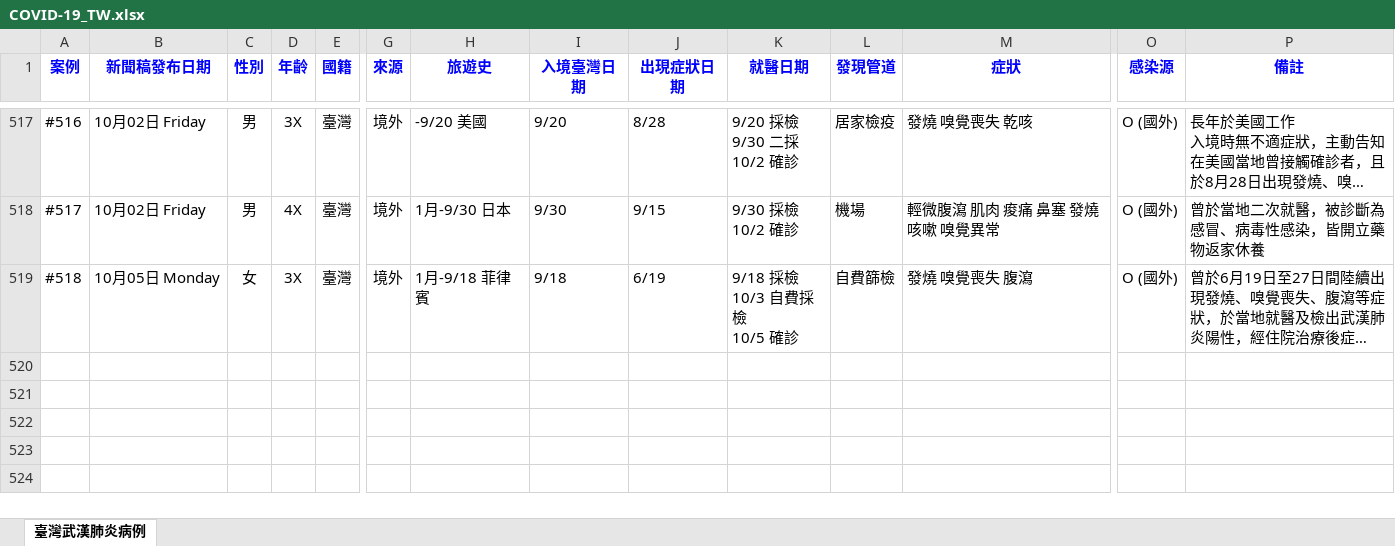
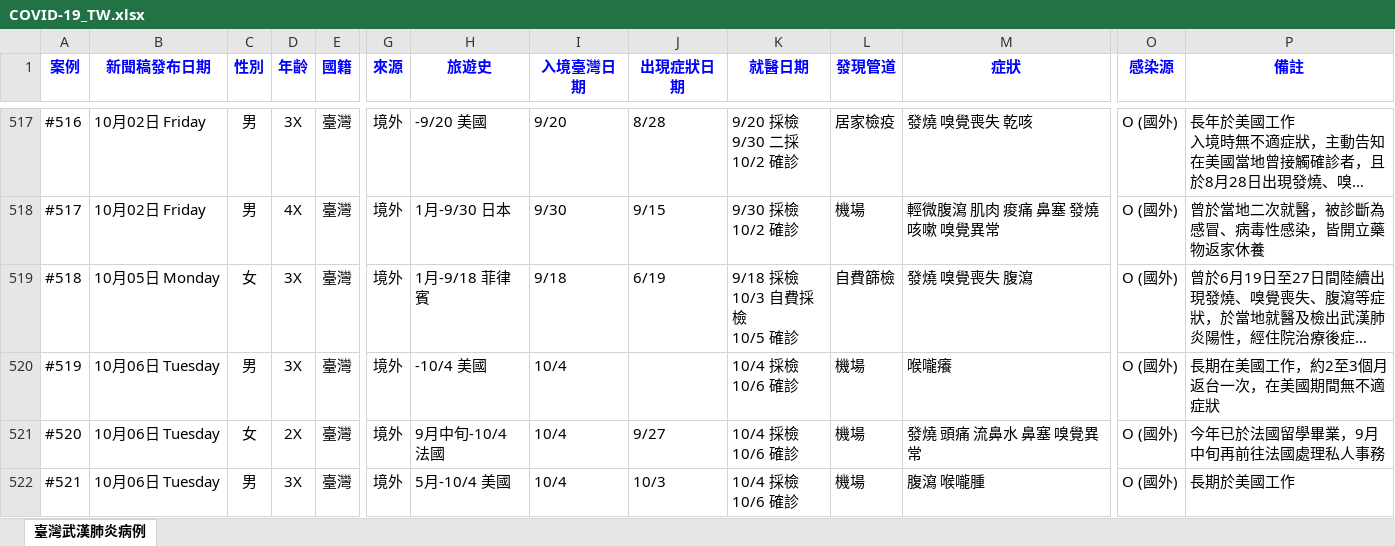
Before and after one commit to AlcHawk/dashcovid19, an Excel workbook: Data/COVID-19_TW.xlsx, sheet 臺灣武漢肺炎病例, drawn as a sheet; only a part is shown, gaps mark what is left out; long unchanged cells end in …; values as stored, in another font and other column widths than the file's, no borders; charts and pictures and conditional formats and table styles not drawn; rows hold the shown columns only; ↵ is a line break in a cell; the diff names each change by its address in the sheet, - before the commit and + after, or states it on an @@ line.

```diff
--- a/Data/COVID-19_TW.xlsx (sheet 臺灣武漢肺炎病例)
+++ b/Data/COVID-19_TW.xlsx (sheet 臺灣武漢肺炎病例)
+row 520: #519 | 10月06日 Tuesday | 男 | 3X | 臺灣 | 境外 | -10/4 美國 | 10/4 |  | 10/4 採檢 ↵ 10/6 確診 | 機場 | 喉嚨癢 | O (國外) | 長期在美國工作，約2至3個月返台一次，在美國期間無不適症狀
+row 521: #520 | 10月06日 Tuesday | 女 | 2X | 臺灣 | 境外 | 9月中旬-10/4 法國 | 10/4 | 9/27 | 10/4 採檢 ↵ 10/6 確診 | 機場 | 發燒 頭痛 流鼻水 鼻塞 嗅覺異常 | O (國外) | 今年已於法國留學畢業，9月中旬再前往法國處理私人事務
+row 522: #521 | 10月06日 Tuesday | 男 | 3X | 臺灣 | 境外 | 5月-10/4 美國 | 10/4 | 10/3 | 10/4 採檢 ↵ 10/6 確診 | 機場 | 腹瀉 喉嚨腫 | O (國外) | 長期於美國工作
```
Also changed, not shown: Data/CDC_Press List.xlsx.
